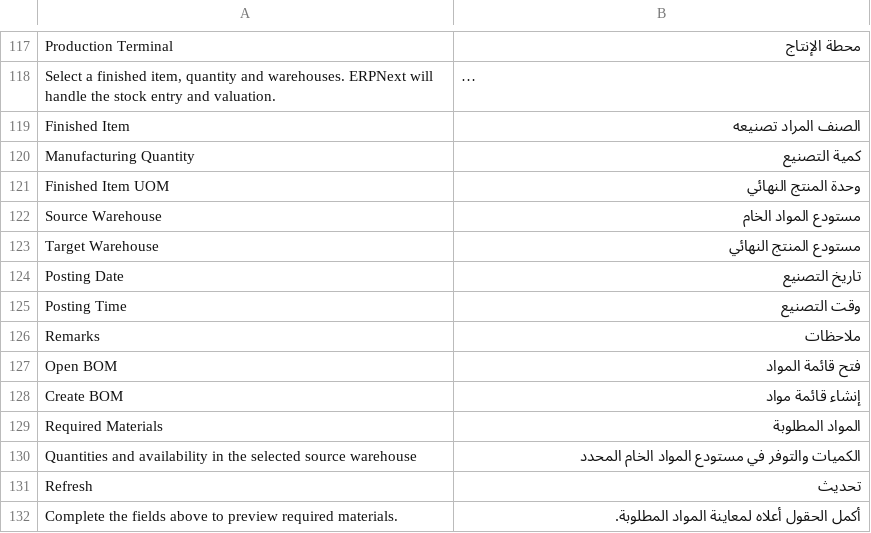
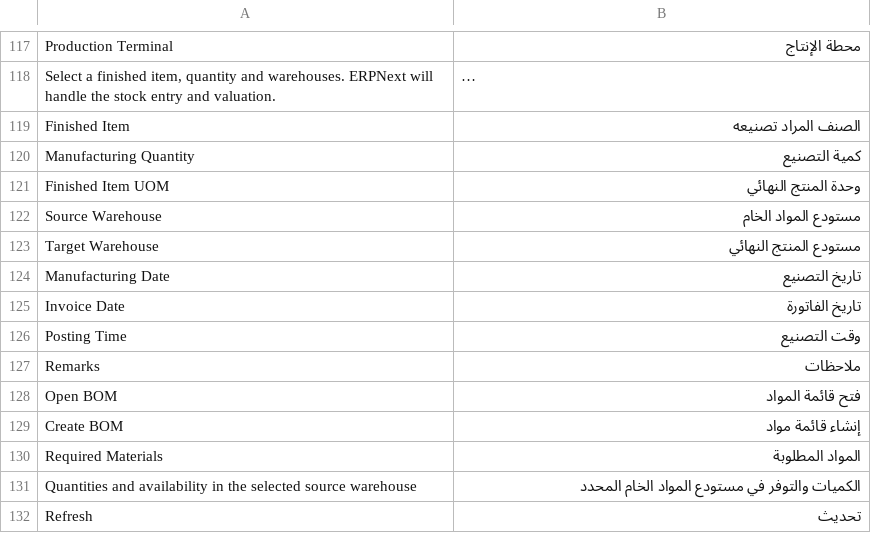
Before and after one commit to nagigithup/hala, a CSV file: hala/translations/ar.csv, drawn as a sheet; only a part is shown, gaps mark what is left out; the shorter side is filled out with more unchanged rows; long unchanged cells end in ….

```diff
--- a/hala/translations/ar.csv
+++ b/hala/translations/ar.csv
@@ -123,3 +123,4 @@ Source Warehouse,مستودع المواد الخام
 Target Warehouse,مستودع المنتج النهائي
-Posting Date,تاريخ التصنيع
+Manufacturing Date,تاريخ التصنيع
+Invoice Date,تاريخ الفاتورة
 Posting Time,وقت التصنيع
```
Also changed, not shown: 20 other files.
